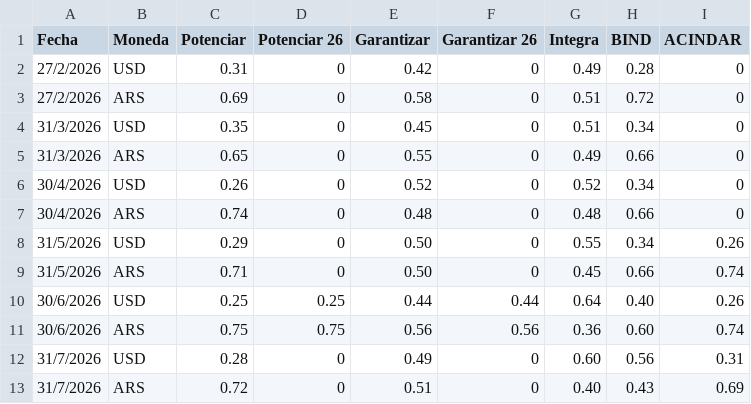
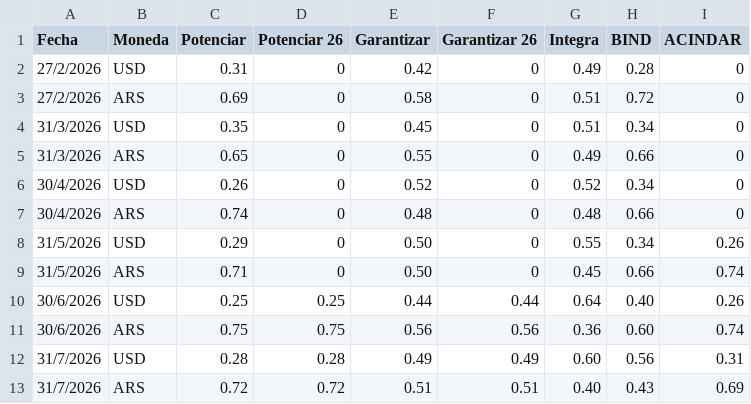
Before and after one commit to ramiellero/Caidas-de-deudas, a CSV file: SGR/cartera_monedas.csv, drawn as a sheet.

```diff
--- a/SGR/cartera_monedas.csv
+++ b/SGR/cartera_monedas.csv
@@ -11,3 +11,3 @@ Fecha,Moneda,Potenciar,Potenciar 26,Garantizar,Garantizar 26,Integra,BIND,ACINDA
 30/6/2026,ARS,0.75,0.75,0.56,0.56,0.36,0.60,0.74
-31/7/2026,USD,0.28,0,0.49,0,0.60,0.56,0.31
-31/7/2026,ARS,0.72,0,0.51,0,0.40,0.43,0.69
+31/7/2026,USD,0.28,0.28,0.49,0.49,0.60,0.56,0.31
+31/7/2026,ARS,0.72,0.72,0.51,0.51,0.40,0.43,0.69
```
Also changed, not shown: SGR/garantia_sgr.csv, SGR/mora_antiguedad.csv.
